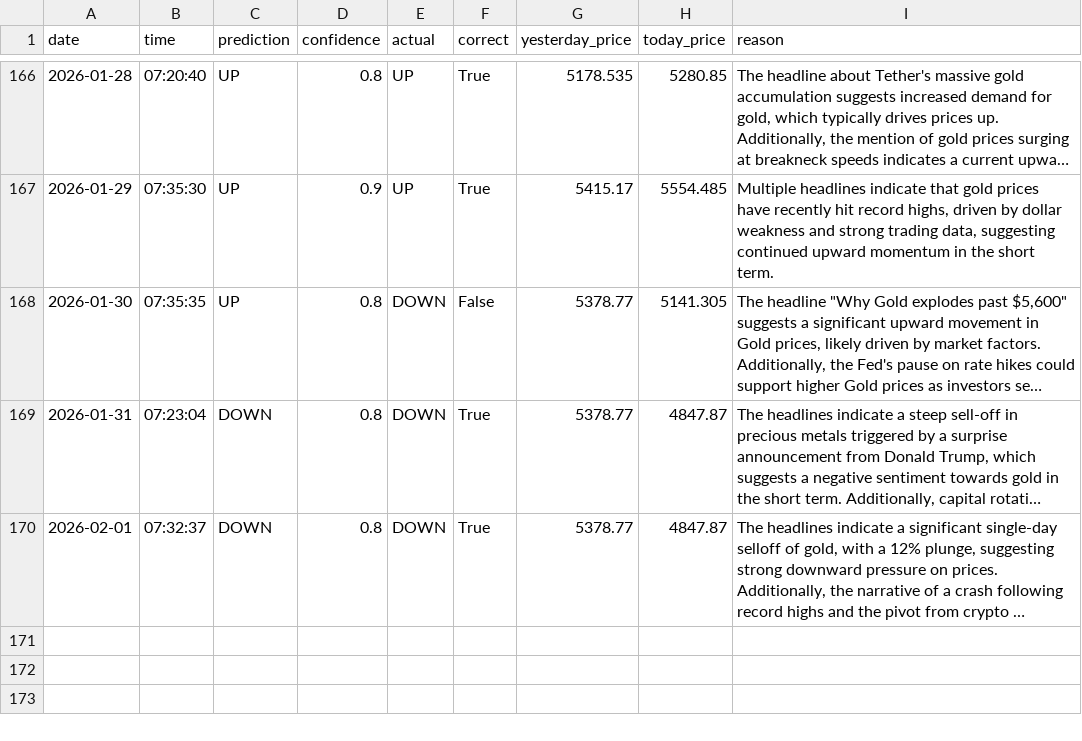
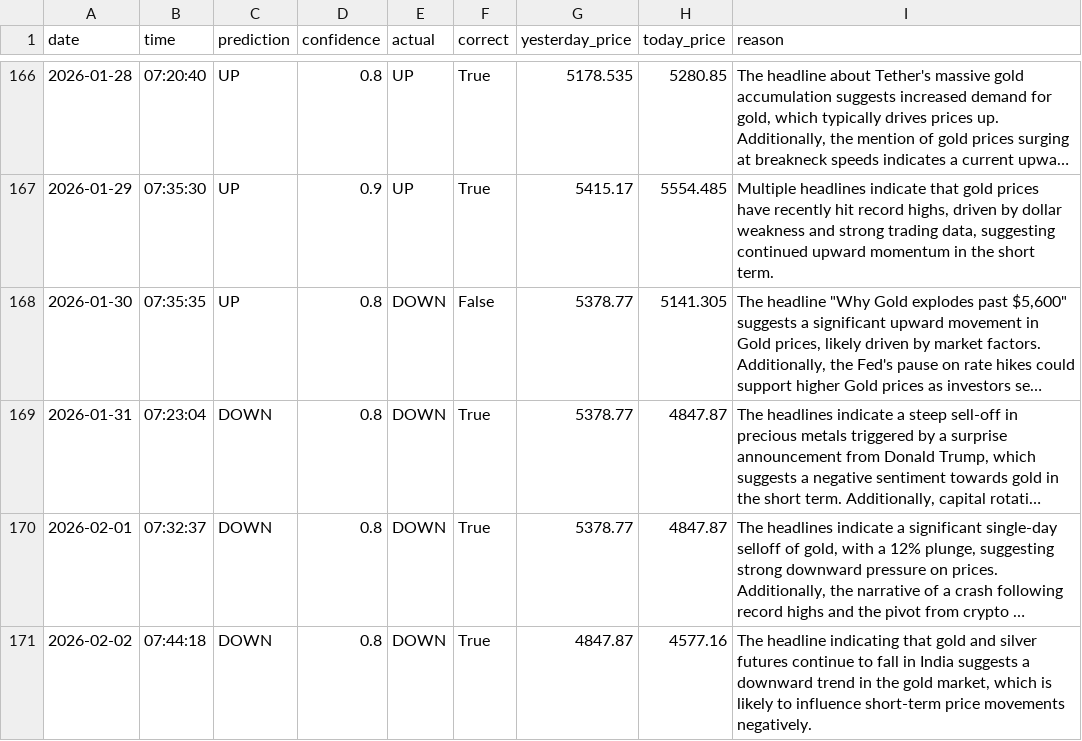
Before and after one commit to phoenixpeak/btc-predictor, a CSV file: gold_predictions_log.csv, drawn as a sheet; only a part is shown, gaps mark what is left out; long unchanged cells end in …; the diff names each change by its address in the sheet, - before the commit and + after, or states it on an @@ line.

```diff
--- a/gold_predictions_log.csv
+++ b/gold_predictions_log.csv
+row 171: 2026-02-02 | 07:44:18 | DOWN | 0.8 | DOWN | True | 4847.87 | 4577.16 | The headline indicating that gold and silver futures continue to fall in India suggests a downward trend in the gold market, which is likely to influence short-term price movements negatively.
```
Also changed, not shown: btc_predictions_log.csv.
